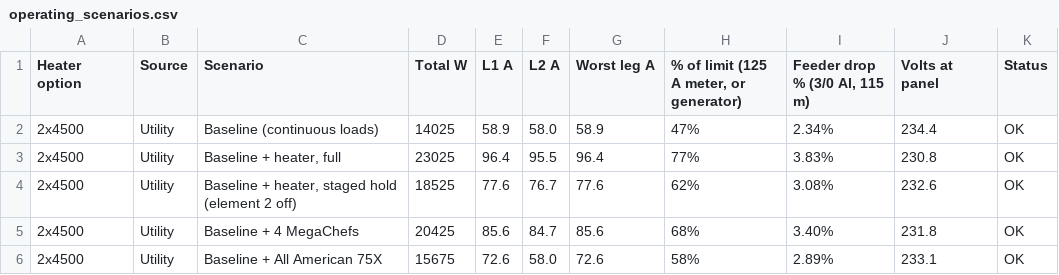
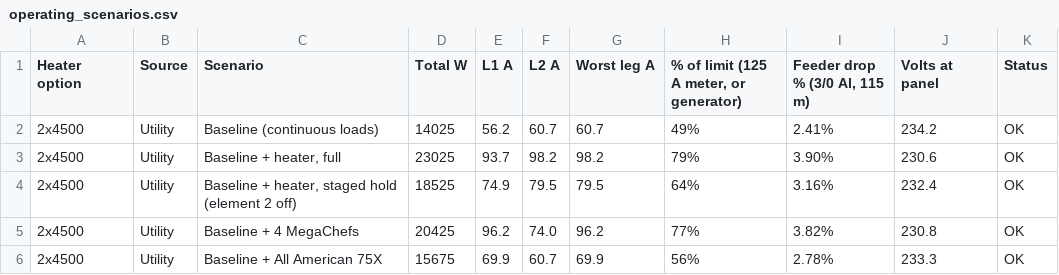
Before and after one commit to josephmclachlan/MY-CO-L, a CSV file: src/data/electrical/operating_scenarios.csv, drawn as a sheet; only a part is shown; the diff covers the shown part only.

```diff
--- a/src/data/electrical/operating_scenarios.csv
+++ b/src/data/electrical/operating_scenarios.csv
@@ -1,6 +1,6 @@
 Heater option,Source,Scenario,Total W,L1 A,L2 A,Worst leg A,"% of limit (125 A meter, or generator)","Feeder drop % (3/0 Al, 115 m)",Volts at panel,Status
-2x4500,Utility,Baseline (continuous loads),14025,58.9,58.0,58.9,47%,2.34%,234.4,OK
-2x4500,Utility,"Baseline + heater, full",23025,96.4,95.5,96.4,77%,3.83%,230.8,OK
-2x4500,Utility,"Baseline + heater, staged hold (element 2 off)",18525,77.6,76.7,77.6,62%,3.08%,232.6,OK
-2x4500,Utility,Baseline + 4 MegaChefs,20425,85.6,84.7,85.6,68%,3.40%,231.8,OK
-2x4500,Utility,Baseline + All American 75X,15675,72.6,58.0,72.6,58%,2.89%,233.1,OK
+2x4500,Utility,Baseline (continuous loads),14025,56.2,60.7,60.7,49%,2.41%,234.2,OK
+2x4500,Utility,"Baseline + heater, full",23025,93.7,98.2,98.2,79%,3.90%,230.6,OK
+2x4500,Utility,"Baseline + heater, staged hold (element 2 off)",18525,74.9,79.5,79.5,64%,3.16%,232.4,OK
+2x4500,Utility,Baseline + 4 MegaChefs,20425,96.2,74.0,96.2,77%,3.82%,230.8,OK
+2x4500,Utility,Baseline + All American 75X,15675,69.9,60.7,69.9,56%,2.78%,233.3,OK
```
Also changed, not shown: 112 edited cells elsewhere in this file, 13 other files.
